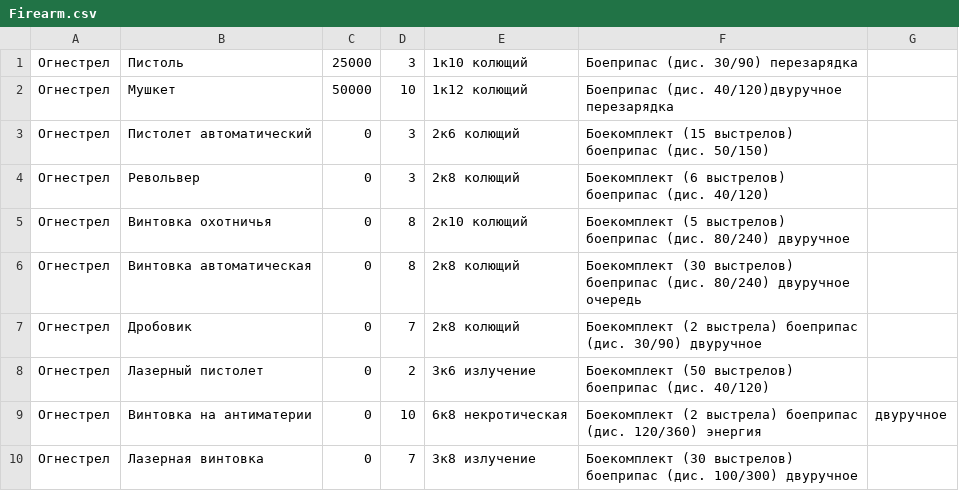
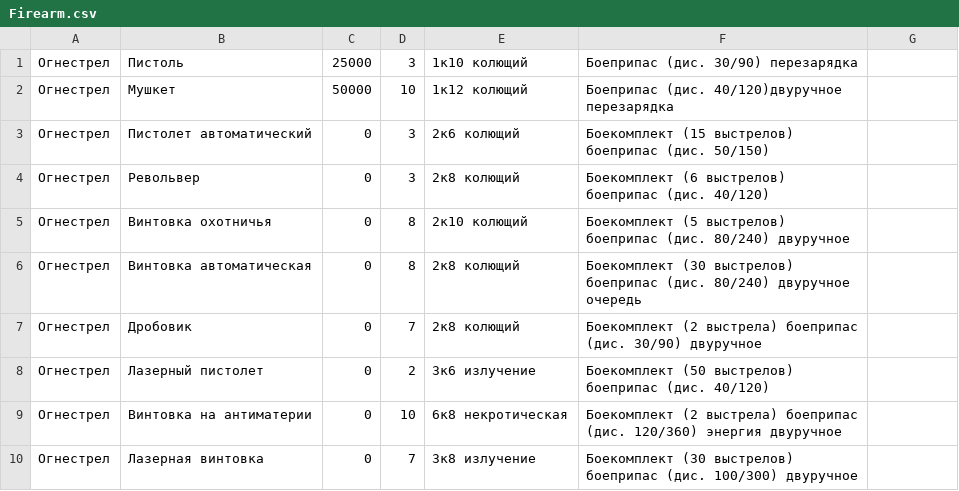
Before and after one commit to SugawaraKou/bd_parser_pdf, a CSV file: csv_new/Firearm.csv, drawn as a sheet.

Commit message:
pdf to text update

```diff
--- a/csv_new/Firearm.csv
+++ b/csv_new/Firearm.csv
@@ -8,3 +8,3 @@
 Огнестрел,Лазерный пистолет,0,2,3к6 излучение,Боекомплект (50 выстрелов) боеприпас (дис. 40/120)
-Огнестрел,Винтовка на антиматерии,0,10,6к8 некротическая,Боекомплект (2 выстрела) боеприпас (дис. 120/360) энергия,двуручное
+Огнестрел,Винтовка на антиматерии,0,10,6к8 некротическая,Боекомплект (2 выстрела) боеприпас (дис. 120/360) энергия двуручное
 Огнестрел,Лазерная винтовка,0,7,3к8 излучение,Боекомплект (30 выстрелов) боеприпас (дис. 100/300) двуручное
```
